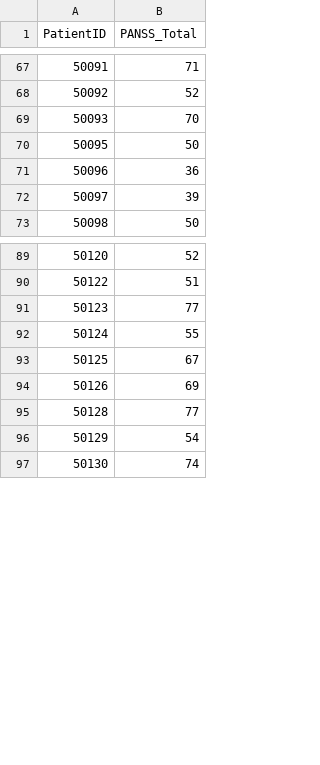
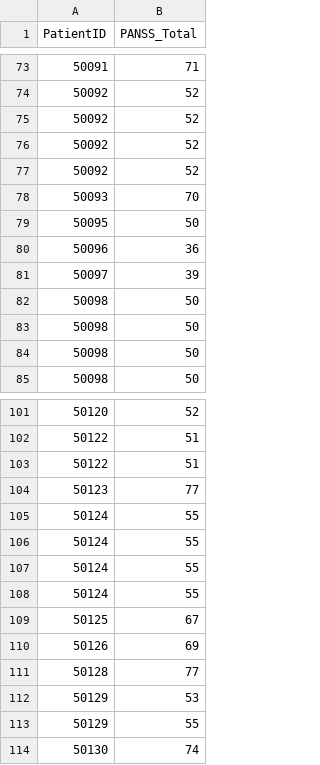
Before and after one commit to jbinagia/stats202-final-project, a CSV file: naive-forecast.csv, drawn as a sheet; only a part is shown, gaps mark what is left out; the diff covers the shown part only.

Commit message:
Tried to make forecasting script more readable.

```diff
--- a/naive-forecast.csv
+++ b/naive-forecast.csv
@@ -68,2 +74,5 @@
 50092,52
+50092,52
+50092,52
+50092,52
 50093,70
@@ -72,2 +81,5 @@
 50097,39
+50098,50
+50098,50
+50098,50
 50098,50
@@ -90,3 +102,7 @@
 50122,51
+50122,51
 50123,77
+50124,55
+50124,55
+50124,55
 50124,55
@@ -95,3 +111,4 @@
 50128,77
-50129,54
+50129,53
+50129,55
 50130,74
```
Also changed, not shown: 20 added rows and 7 edited cells elsewhere in this file, 1 other file.
